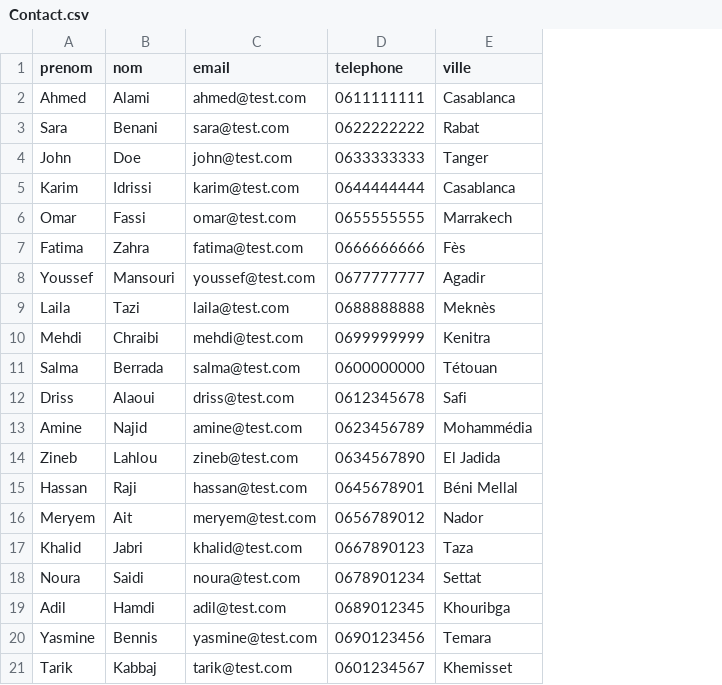
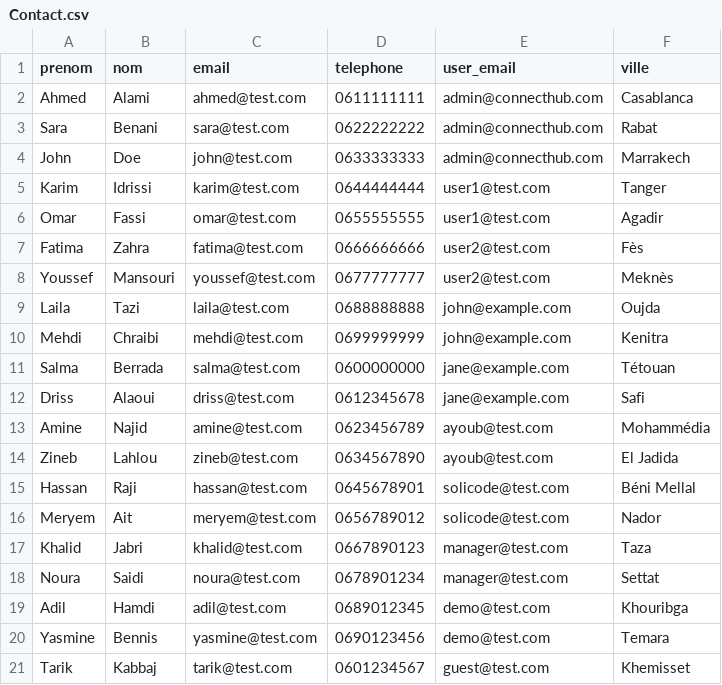
Before and after one commit to ayoub21dev/Projet_technique, a CSV file: Contact/database/data/Contact.csv, drawn as a sheet; addresses are those after the commit; the diff names each change by its address in the sheet, - before the commit and + after, or states it on an @@ line.

Commit message:
fix: contact.csv

```diff
--- a/Contact/database/data/Contact.csv
+++ b/Contact/database/data/Contact.csv
+column E (user_email), rows 2-21: admin@connecthub.com | admin@connecthub.com | admin@connecthub.com | user1@test.com | user1@test.com | user2@test.com | user2@test.com | john@example.com | john@example.com | jane@example.com | jane@example.com | ayoub@test.com | ayoub@test.com | solicode@test.com | solicode@test.com | manager@test.com | manager@test.com | demo@test.com | demo@test.com | guest@test.com
-F4 (ville): Tanger
+F4 (ville): Marrakech
-F5 (ville): Casablanca
+F5 (ville): Tanger
-F6 (ville): Marrakech
+F6 (ville): Agadir
-F8 (ville): Agadir
+F8 (ville): Meknès
-F9 (ville): Meknès
+F9 (ville): Oujda
```
Also changed, not shown: Contact/database/data/user.csv, 4 other files.
